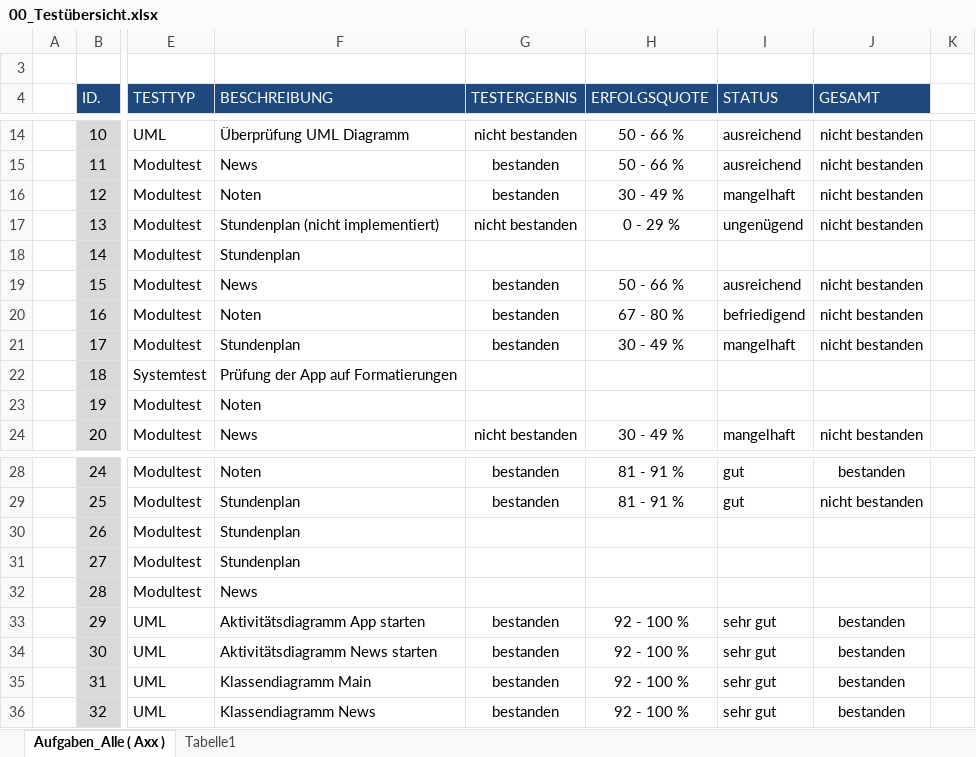
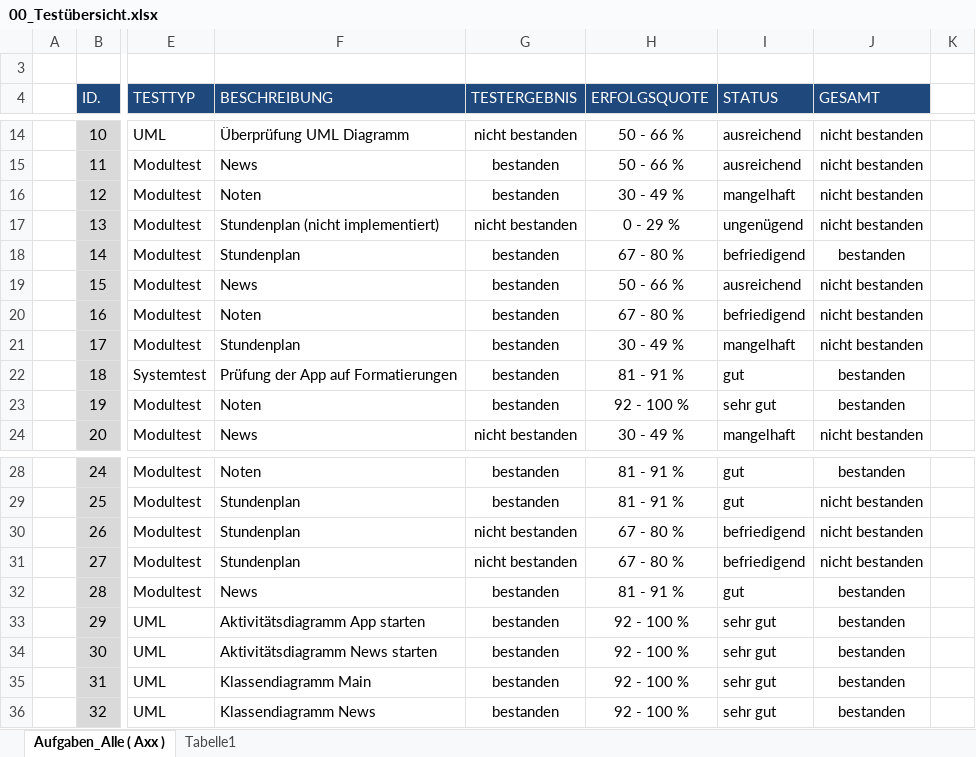
Before and after one commit to JanSutmoeller/HFTL-APP, an Excel workbook: Dokumentation/Testprotokolle/00_Testübersicht.xlsx, sheet Aufgaben_Alle ( Axx ), drawn as a sheet; only a part is shown, gaps mark what is left out; values as stored, in another font and other column widths than the file's, no borders; conditional formats not drawn; the diff names each change by its address in the sheet, - before the commit and + after, or states it on an @@ line.

Commit message:
Ordnung geschaffen
- Testprotokolle nach ID sortiert,
- Testübersicht.xlsx aktualisiert

```diff
--- a/Dokumentation/Testprotokolle/00_Testübersicht.xlsx (sheet Aufgaben_Alle ( Axx ))
+++ b/Dokumentation/Testprotokolle/00_Testübersicht.xlsx (sheet Aufgaben_Alle ( Axx ))
-G18 (TESTERGEBNIS): (empty)
+G18 (TESTERGEBNIS): bestanden
-H18 (ERFOLGSQUOTE): (empty)
+H18 (ERFOLGSQUOTE): 67 - 80 %
-I18 (STATUS): (empty)
+I18 (STATUS): befriedigend
-J18 (GESAMT): (empty)
+J18 (GESAMT): bestanden
-G22:G23 (TESTERGEBNIS): (empty)
+G22:G23 (TESTERGEBNIS): bestanden
-H22 (ERFOLGSQUOTE): (empty)
+H22 (ERFOLGSQUOTE): 81 - 91 %
-I22 (STATUS): (empty)
+I22 (STATUS): gut
-J22:J23 (GESAMT): (empty)
+J22:J23 (GESAMT): bestanden
-H23 (ERFOLGSQUOTE): (empty)
+H23 (ERFOLGSQUOTE): 92 - 100 %
-I23 (STATUS): (empty)
+I23 (STATUS): sehr gut
-G30:G31 (TESTERGEBNIS): (empty)
+G30:G31 (TESTERGEBNIS): nicht bestanden
-H30:H31 (ERFOLGSQUOTE): (empty)
+H30:H31 (ERFOLGSQUOTE): 67 - 80 %
-I30:I31 (STATUS): (empty)
+I30:I31 (STATUS): befriedigend
-J30:J31 (GESAMT): (empty)
+J30:J31 (GESAMT): nicht bestanden
-G32 (TESTERGEBNIS): (empty)
+G32 (TESTERGEBNIS): bestanden
-H32 (ERFOLGSQUOTE): (empty)
+H32 (ERFOLGSQUOTE): 81 - 91 %
-I32 (STATUS): (empty)
+I32 (STATUS): gut
-J32 (GESAMT): (empty)
+J32 (GESAMT): bestanden
```
Also changed, not shown: 38 other files.
